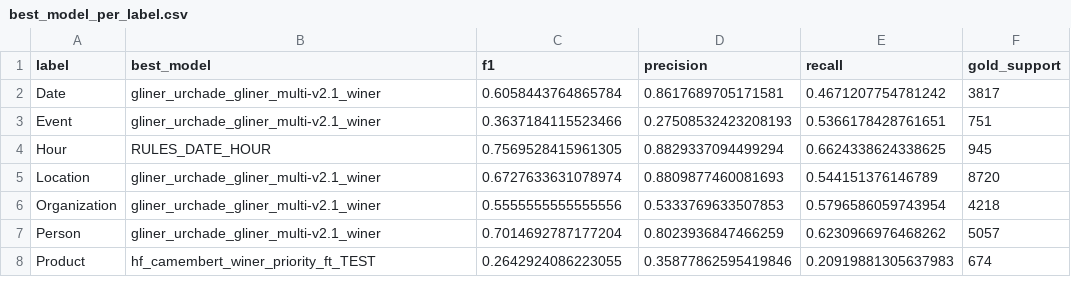
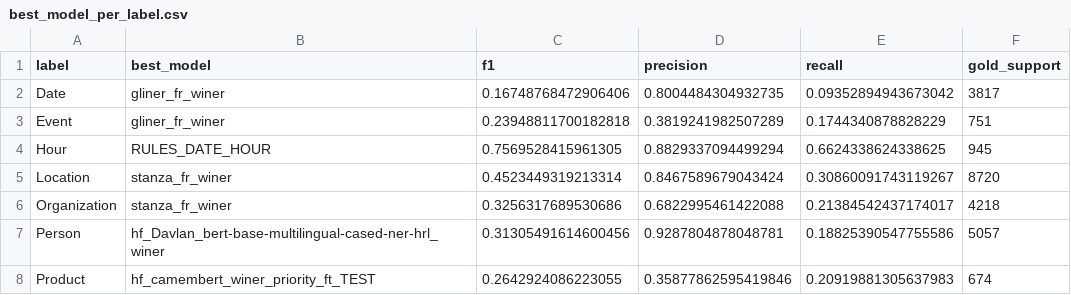
Before and after one commit to Zakaria831/ner_benchmark, a CSV file: ner-benchmark/results/eval/best_model_per_label.csv, drawn as a sheet.

```diff
--- a/ner-benchmark/results/eval/best_model_per_label.csv
+++ b/ner-benchmark/results/eval/best_model_per_label.csv
@@ -1,8 +1,8 @@
 label,best_model,f1,precision,recall,gold_support
-Date,gliner_urchade_gliner_multi-v2.1_winer,0.6058443764865784,0.8617689705171581,0.4671207754781242,3817
-Event,gliner_urchade_gliner_multi-v2.1_winer,0.3637184115523466,0.27508532423208193,0.5366178428761651,751
+Date,gliner_fr_winer,0.16748768472906406,0.8004484304932735,0.09352894943673042,3817
+Event,gliner_fr_winer,0.23948811700182818,0.3819241982507289,0.1744340878828229,751
 Hour,RULES_DATE_HOUR,0.7569528415961305,0.8829337094499294,0.6624338624338625,945
-Location,gliner_urchade_gliner_multi-v2.1_winer,0.6727633631078974,0.8809877460081693,0.544151376146789,8720
-Organization,gliner_urchade_gliner_multi-v2.1_winer,0.5555555555555556,0.5333769633507853,0.5796586059743954,4218
-Person,gliner_urchade_gliner_multi-v2.1_winer,0.7014692787177204,0.8023936847466259,0.6230966976468262,5057
+Location,stanza_fr_winer,0.4523449319213314,0.8467589679043424,0.30860091743119267,8720
+Organization,stanza_fr_winer,0.3256317689530686,0.6822995461422088,0.21384542437174017,4218
+Person,hf_Davlan_bert-base-multilingual-cased-ner-hrl_winer,0.31305491614600456,0.9287804878048781,0.18825390547755586,5057
 Product,hf_camembert_winer_priority_ft_TEST,0.2642924086223055,0.35877862595419846,0.20919881305637983,674
```
Also changed, not shown: ner-benchmark/results/eval/per_label_metrics.csv, ner-benchmark/results/eval/summary_models.csv, 1 other file.
